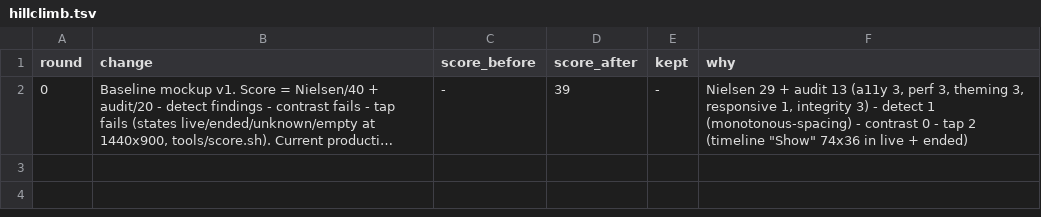
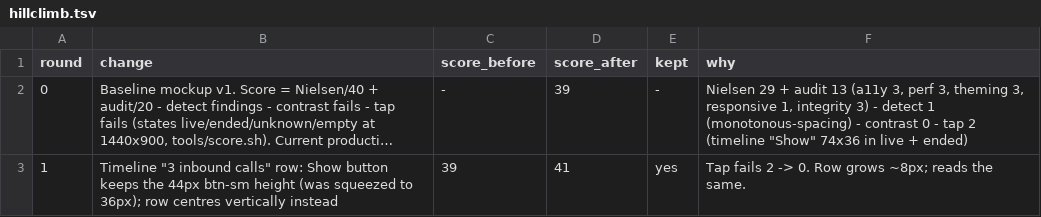
Before and after one commit to wil-ErberAuto-commits/erber-systems-explainer, a TSV file: caller-hud-review/hillclimb.tsv, drawn as a sheet; long unchanged cells end in …; the diff names each change by its address in the sheet, - before the commit and + after, or states it on an @@ line.

```diff
--- a/caller-hud-review/hillclimb.tsv
+++ b/caller-hud-review/hillclimb.tsv
+row 3: 1 | Timeline "3 inbound calls" row: Show button keeps the 44px btn-sm height (was squeezed to 36px); row centres vertically instead | 39 | 41 | yes | Tap fails 2 -> 0. Row grows ~8px; reads the same.
```
Also changed, not shown: 6 other files.
